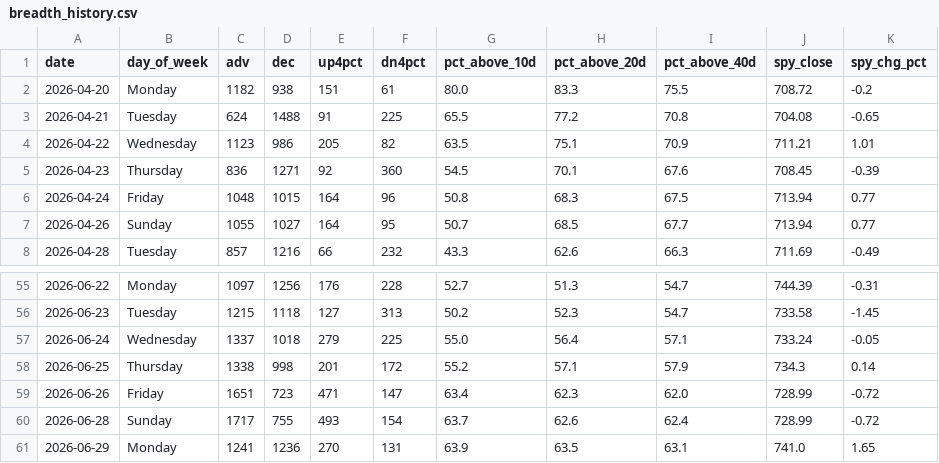
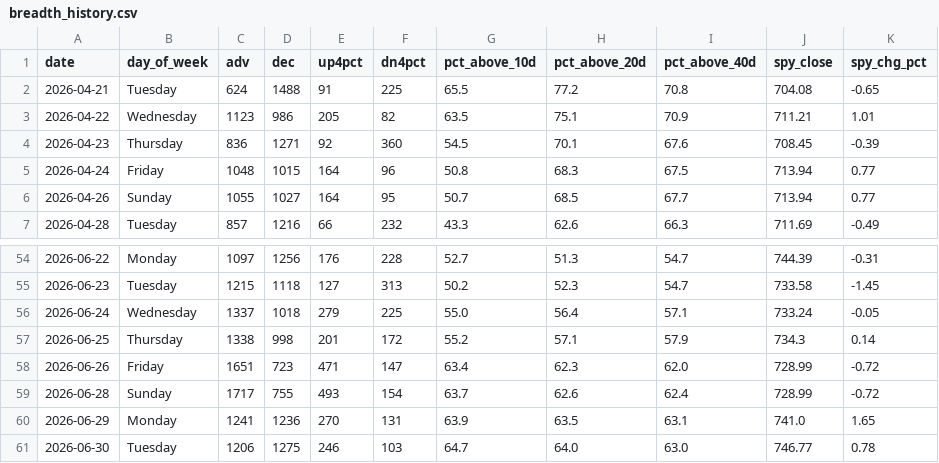
Before and after one commit to VamsiKrishna2021/alpha-engine, a CSV file: data/breadth_history.csv, drawn as a sheet; only a part is shown, gaps mark what is left out; removed rows and columns are numbered as before the commit, all else as after; the diff names each change by its address in the sheet, - before the commit and + after, or states it on an @@ line.

```diff
--- a/data/breadth_history.csv
+++ b/data/breadth_history.csv
-row 2: 2026-04-20 | Monday | 1182 | 938 | 151 | 61 | 80.0 | 83.3 | 75.5 | 708.72 | -0.2
+row 61: 2026-06-30 | Tuesday | 1206 | 1275 | 246 | 103 | 64.7 | 64.0 | 63.0 | 746.77 | 0.78
```
Also changed, not shown: data/regime_history.csv, 3 other files.
